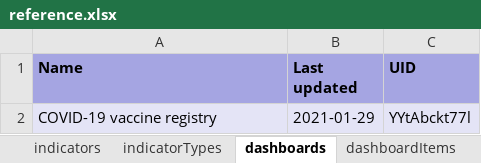
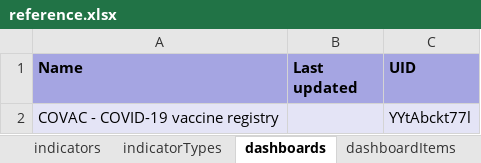
Before and after one commit to dhis2-metadata/COVAC_EIR-TRK-Electronic_Immunization_Registry_Covid19_Vaccines, an Excel workbook: complete/reference.xlsx, sheet dashboards, drawn as a sheet; values as stored, in another font and other column widths than the file's, no borders; the diff names each change by its address in the sheet, - before the commit and + after, or states it on an @@ line.

```diff
--- a/complete/reference.xlsx (sheet dashboards)
+++ b/complete/reference.xlsx (sheet dashboards)
-A2 (Name): COVID-19 vaccine registry
+A2 (Name): COVAC - COVID-19 vaccine registry
-B2 (Last updated): 2021-01-29
+B2 (Last updated): (empty)
```
Also changed, not shown: sheet programIndicators, sheet programRules, sheet options, sheet dataElements, sheet dashboardItems, sheet dataElementGroups, 23 more sheets, other sheet tabs, 2 other files.
